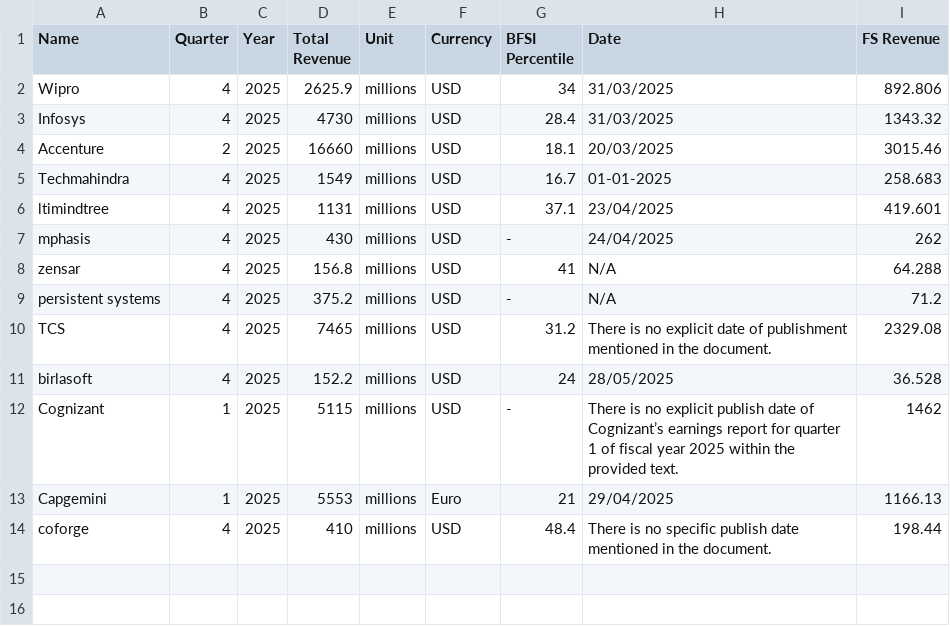
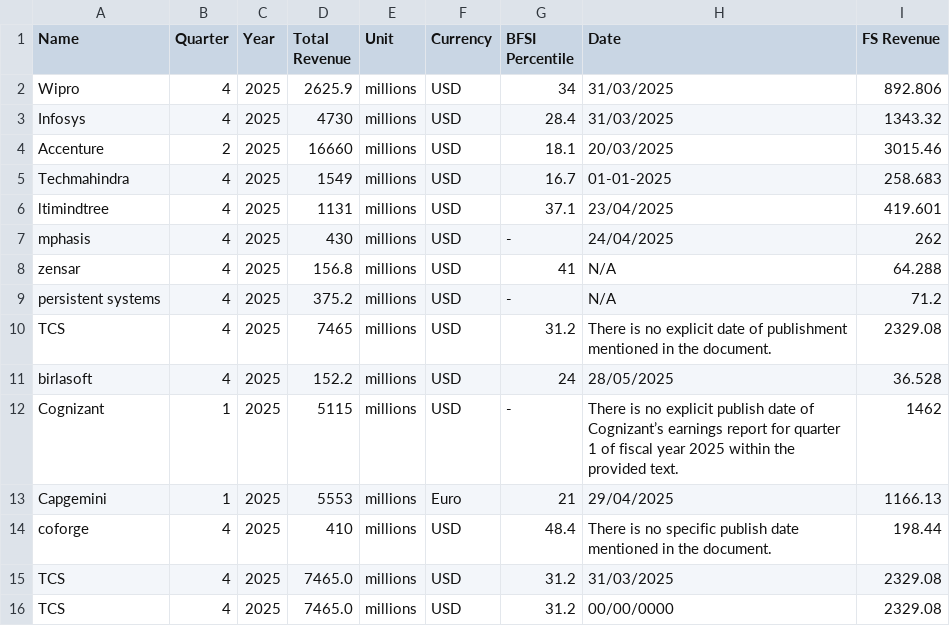
Before and after one commit to AbhinavPandey-afk/Scrap, a CSV file: output/data5.csv, drawn as a sheet.

```diff
--- a/output/data5.csv
+++ b/output/data5.csv
@@ -26 +26,5 @@ coforge,4,2025,410,millions,USD,48.4,"There is no specific publish date mentione
 ",198.44
+TCS,4,2025,7465.0,millions,USD,31.2,"31/03/2025
+",2329.08
+TCS,4,2025,7465.0,millions,USD,31.2,"00/00/0000
+",2329.08
```
Also changed, not shown: 2 other files.
